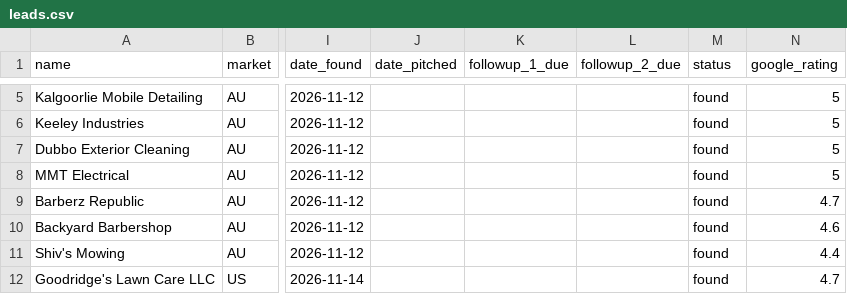
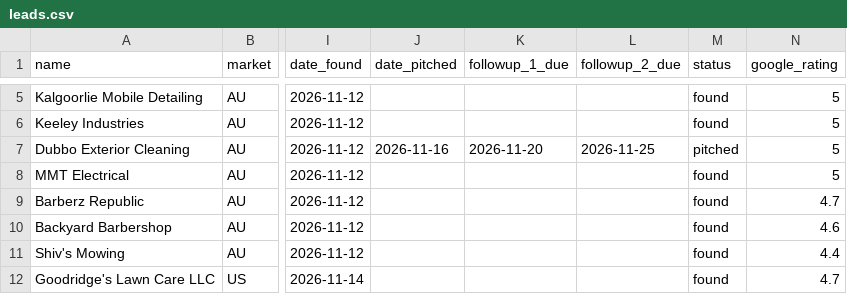
Before and after one commit to nathanformicrosoft-commits/homeroom, a CSV file: sales-pipeline/leads.csv, drawn as a sheet; only a part is shown, gaps mark what is left out; the diff names each change by its address in the sheet, - before the commit and + after, or states it on an @@ line.

```diff
--- a/sales-pipeline/leads.csv
+++ b/sales-pipeline/leads.csv
-J7 (date_pitched): (empty)
+J7 (date_pitched): 2026-11-16
-K7 (followup_1_due): (empty)
+K7 (followup_1_due): 2026-11-20
-L7 (followup_2_due): (empty)
+L7 (followup_2_due): 2026-11-25
-M7 (status): found
+M7 (status): pitched
```
Also changed, not shown: 1 other file.
